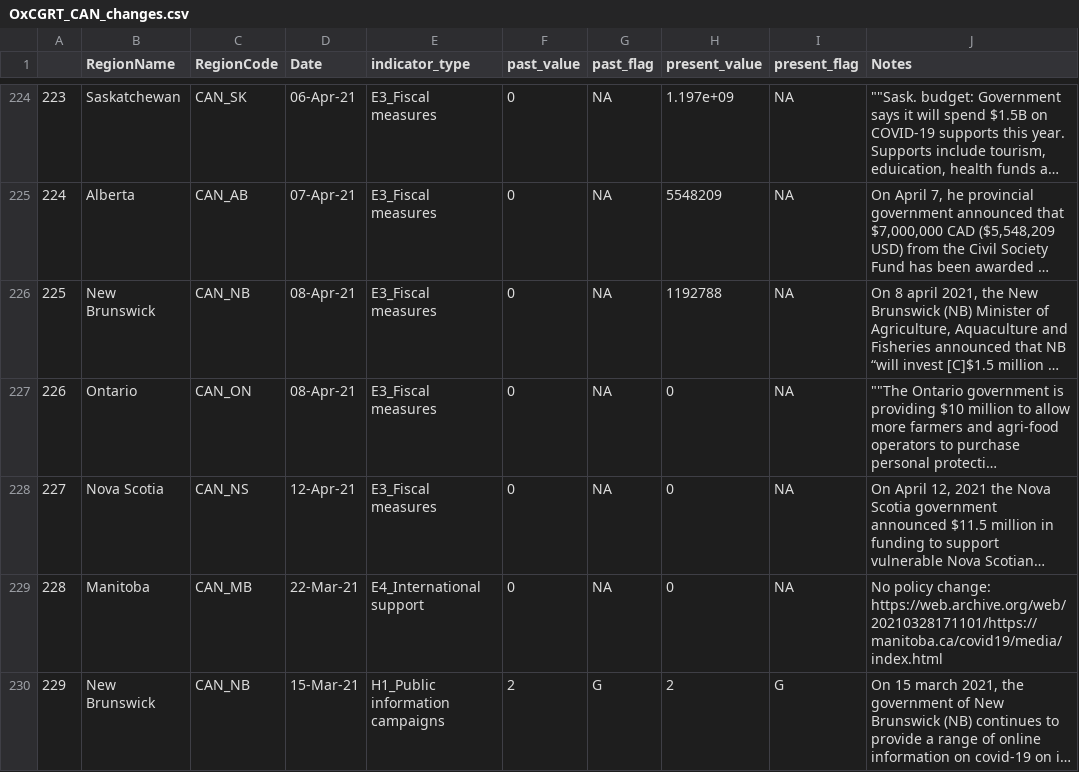
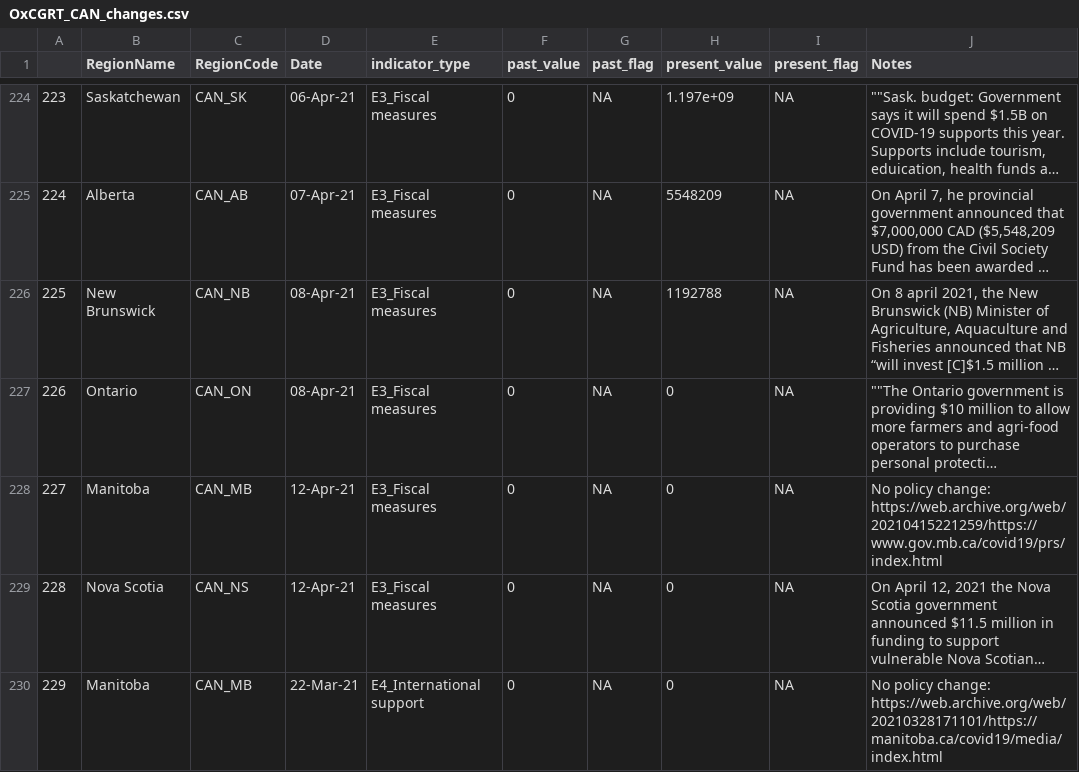
Before and after one commit to saptahash/BSGtracker_analysis, a CSV file: data/OxCGRT_CAN_changes.csv, drawn as a sheet; only a part is shown, gaps mark what is left out; the shorter side is filled out with more unchanged rows; long unchanged cells end in …; addresses are those after the commit; the diff covers the shown part only; the diff names each change by its address in the sheet, - before the commit and + after, or states it on an @@ line.

```diff
--- a/data/OxCGRT_CAN_changes.csv
+++ b/data/OxCGRT_CAN_changes.csv
+row 228: 227 | Manitoba | CAN_MB | 12-Apr-21 | E3_Fiscal measures | 0 | NA | 0 | NA | No policy change: https://web.archive.org/web/20210415221259/https://www.gov.mb.ca/covid19/prs/index.html
@@ column A renumbered from row 229 down @@
```
Also changed, not shown: 3 added rows elsewhere in this file, 1 other file.
